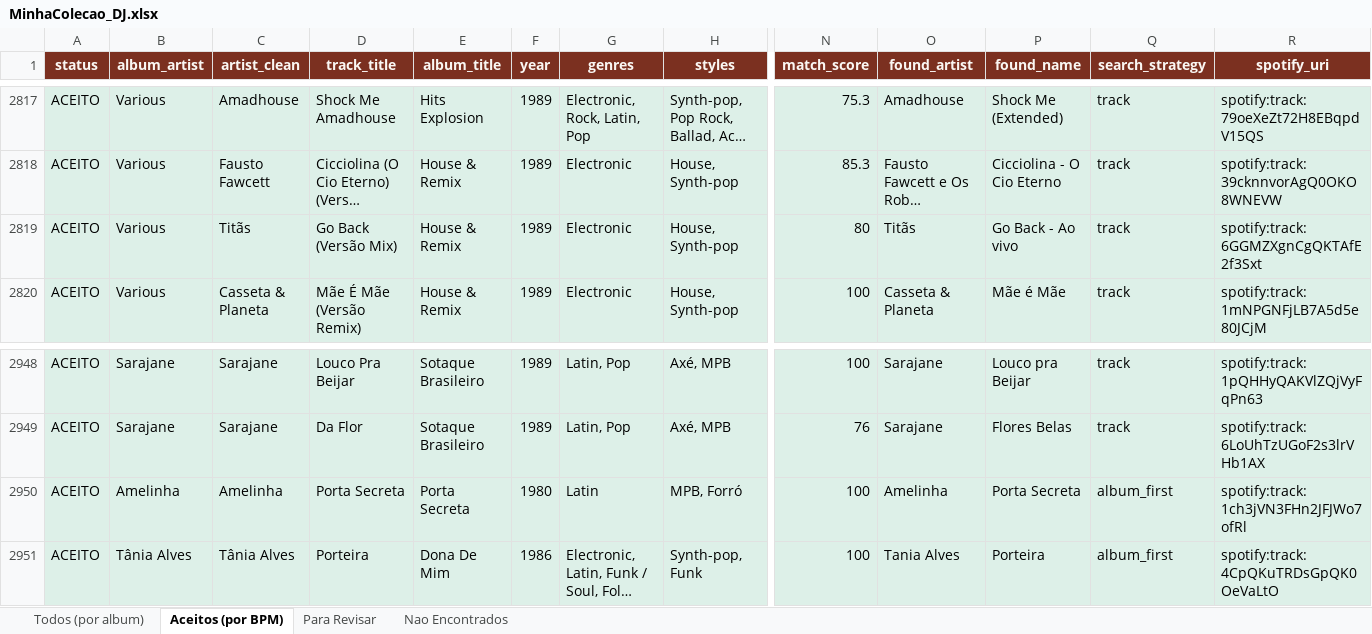
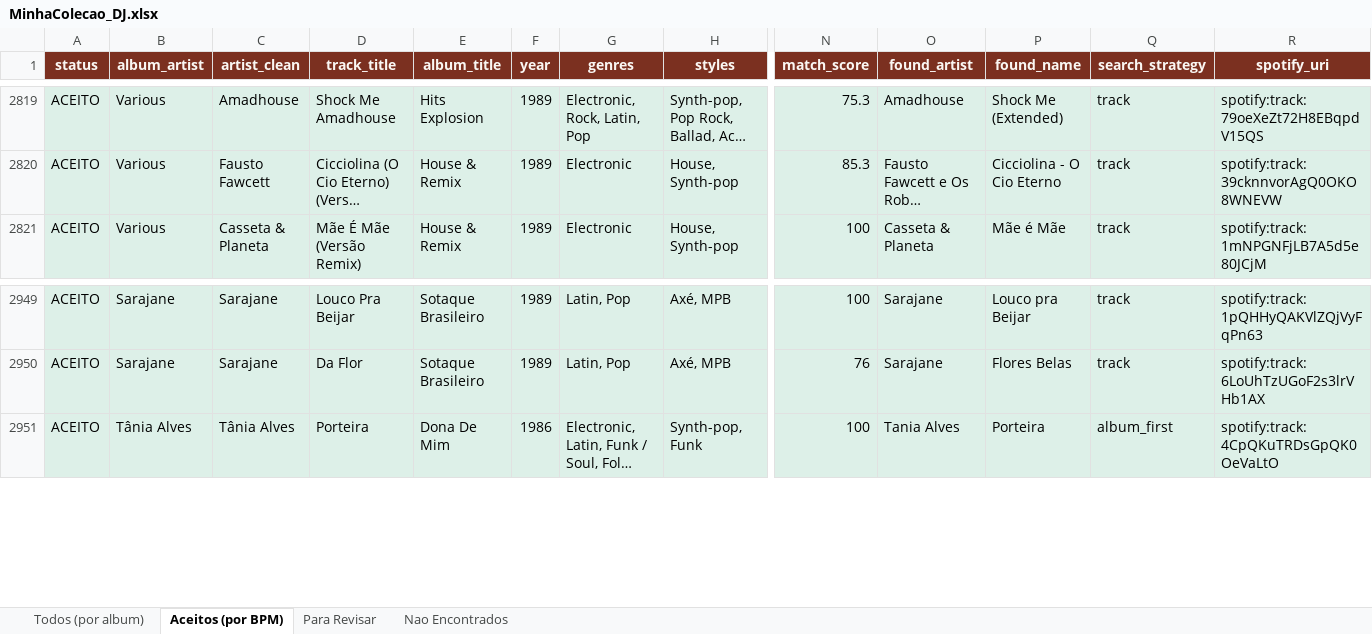
Before and after one commit to amsa2diop/colecaovinil, an Excel workbook: MinhaColecao_DJ.xlsx, sheet Aceitos (por BPM), drawn as a sheet; only a part is shown, gaps mark what is left out; long unchanged cells end in …; values as stored, in another font and other column widths than the file's, no borders; removed rows and columns are numbered as before the commit, all else as after; rows hold the shown columns only; the diff covers the shown part only; the diff names each change by its address in the sheet, - before the commit and + after, or states it on an @@ line.

```diff
--- a/MinhaColecao_DJ.xlsx (sheet Aceitos (por BPM))
+++ b/MinhaColecao_DJ.xlsx (sheet Aceitos (por BPM))
-row 2819: ACEITO | Various | Titãs | Go Back (Versão Mix) | House & Remix | 1989 | Electronic | House, Synth-pop | 80 | Titãs | Go Back - Ao vivo | track | spotify:track:6GGMZXgnCgQKTAfE2f3Sxt
-row 2950: ACEITO | Amelinha | Amelinha | Porta Secreta | Porta Secreta | 1980 | Latin | MPB, Forró | 100 | Amelinha | Porta Secreta | album_first | spotify:track:1ch3jVN3FHn2JFJWo7ofRl
```
Also changed, not shown: 2 added rows and 1208 moved rows elsewhere in this sheet, sheet Todos (por album), 4 other files.
